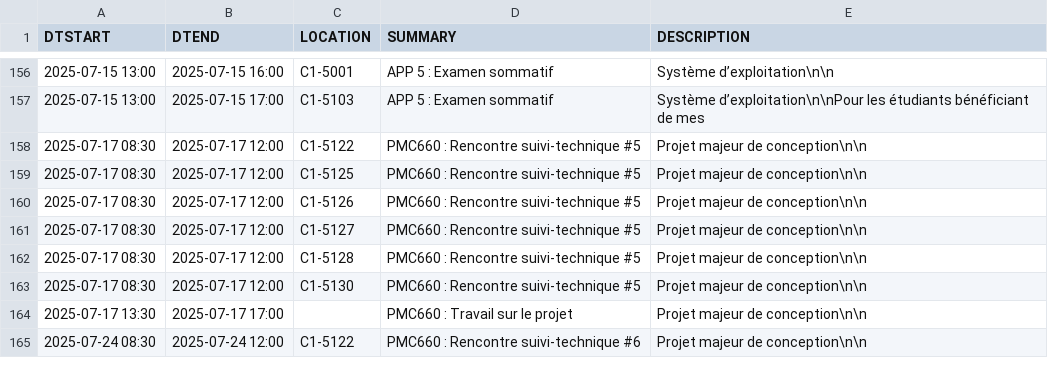
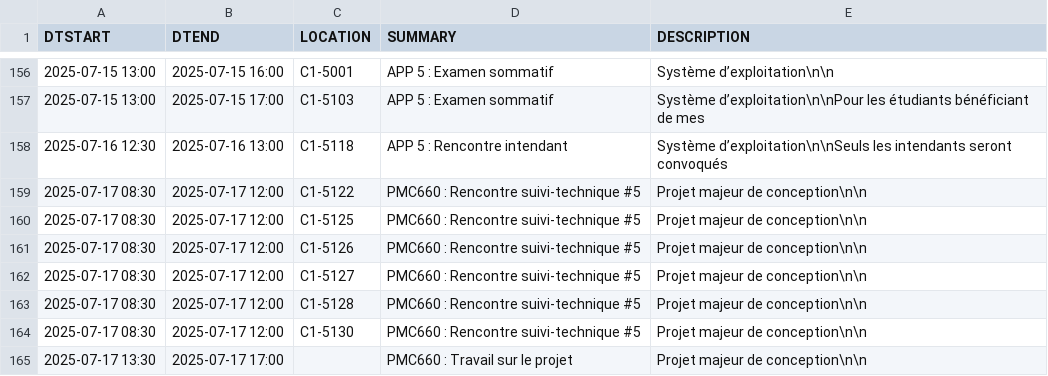
Before and after one commit to mdaoustUdeS/gegi-horarius, a CSV file: data/cal.csv, drawn as a sheet; only a part is shown, gaps mark what is left out; the shorter side is filled out with more unchanged rows; the diff names each change by its address in the sheet, - before the commit and + after, or states it on an @@ line.

```diff
--- a/data/cal.csv
+++ b/data/cal.csv
+row 158: 2025-07-16 12:30 | 2025-07-16 13:00 | C1-5118 | APP 5 : Rencontre intendant | Système d’exploitation\n\nSeuls les intendants seront convoqués
```
